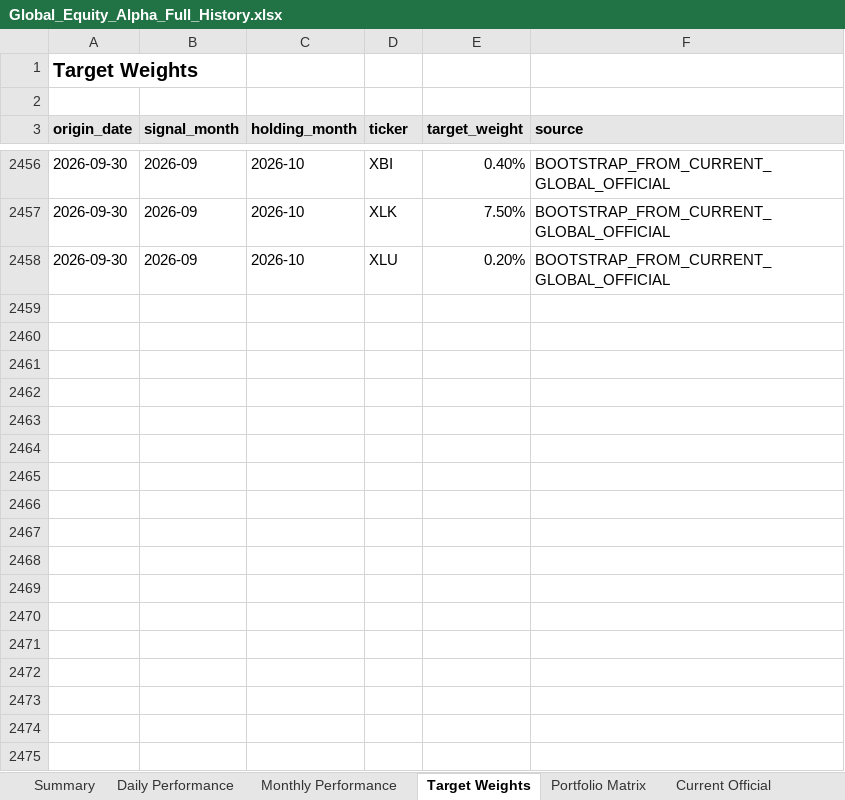
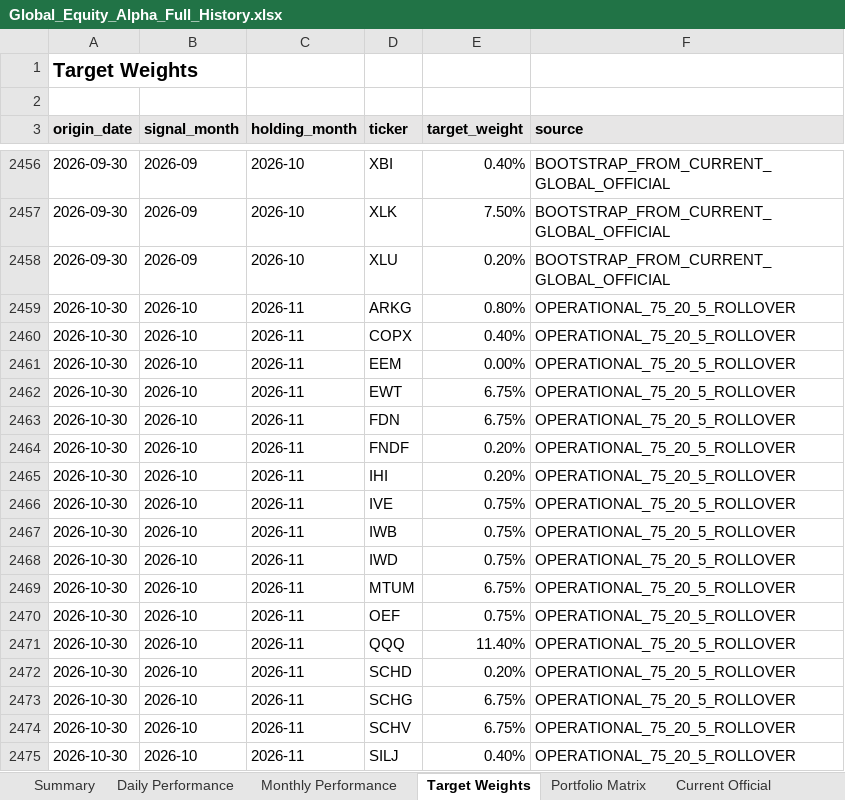
Before and after one commit to slackquant80/slackquant-research, an Excel workbook: public/dashboards/equity-alpha/exports/Global_Equity_Alpha_Full_History.xlsx, sheet Target Weights, drawn as a sheet; only a part is shown, gaps mark what is left out; values as stored, in another font and other column widths than the file's, no borders; the diff covers the shown part only; the diff names each change by its address in the sheet, - before the commit and + after, or states it on an @@ line.

```diff
--- a/public/dashboards/equity-alpha/exports/Global_Equity_Alpha_Full_History.xlsx (sheet Target Weights)
+++ b/public/dashboards/equity-alpha/exports/Global_Equity_Alpha_Full_History.xlsx (sheet Target Weights)
+row 2459: 2026-10-30 | 2026-10 | 2026-11 | ARKG | 0.80% | OPERATIONAL_75_20_5_ROLLOVER
+row 2460: 2026-10-30 | 2026-10 | 2026-11 | COPX | 0.40% | OPERATIONAL_75_20_5_ROLLOVER
+row 2461: 2026-10-30 | 2026-10 | 2026-11 | EEM | 0.00% | OPERATIONAL_75_20_5_ROLLOVER
+row 2462: 2026-10-30 | 2026-10 | 2026-11 | EWT | 6.75% | OPERATIONAL_75_20_5_ROLLOVER
+row 2463: 2026-10-30 | 2026-10 | 2026-11 | FDN | 6.75% | OPERATIONAL_75_20_5_ROLLOVER
+row 2464: 2026-10-30 | 2026-10 | 2026-11 | FNDF | 0.20% | OPERATIONAL_75_20_5_ROLLOVER
+row 2465: 2026-10-30 | 2026-10 | 2026-11 | IHI | 0.20% | OPERATIONAL_75_20_5_ROLLOVER
+row 2466: 2026-10-30 | 2026-10 | 2026-11 | IVE | 0.75% | OPERATIONAL_75_20_5_ROLLOVER
+row 2467: 2026-10-30 | 2026-10 | 2026-11 | IWB | 0.75% | OPERATIONAL_75_20_5_ROLLOVER
+row 2468: 2026-10-30 | 2026-10 | 2026-11 | IWD | 0.75% | OPERATIONAL_75_20_5_ROLLOVER
+row 2469: 2026-10-30 | 2026-10 | 2026-11 | MTUM | 6.75% | OPERATIONAL_75_20_5_ROLLOVER
+row 2470: 2026-10-30 | 2026-10 | 2026-11 | OEF | 0.75% | OPERATIONAL_75_20_5_ROLLOVER
+row 2471: 2026-10-30 | 2026-10 | 2026-11 | QQQ | 11.40% | OPERATIONAL_75_20_5_ROLLOVER
+row 2472: 2026-10-30 | 2026-10 | 2026-11 | SCHD | 0.20% | OPERATIONAL_75_20_5_ROLLOVER
+row 2473: 2026-10-30 | 2026-10 | 2026-11 | SCHG | 6.75% | OPERATIONAL_75_20_5_ROLLOVER
+row 2474: 2026-10-30 | 2026-10 | 2026-11 | SCHV | 6.75% | OPERATIONAL_75_20_5_ROLLOVER
+row 2475: 2026-10-30 | 2026-10 | 2026-11 | SILJ | 0.40% | OPERATIONAL_75_20_5_ROLLOVER
```
Also changed, not shown: 13 added rows elsewhere in this sheet, sheet Current Official, sheet Portfolio Matrix, sheet Daily Performance, sheet Monthly Performance, sheet Summary, sheet ML Selection History, 2 other files.
